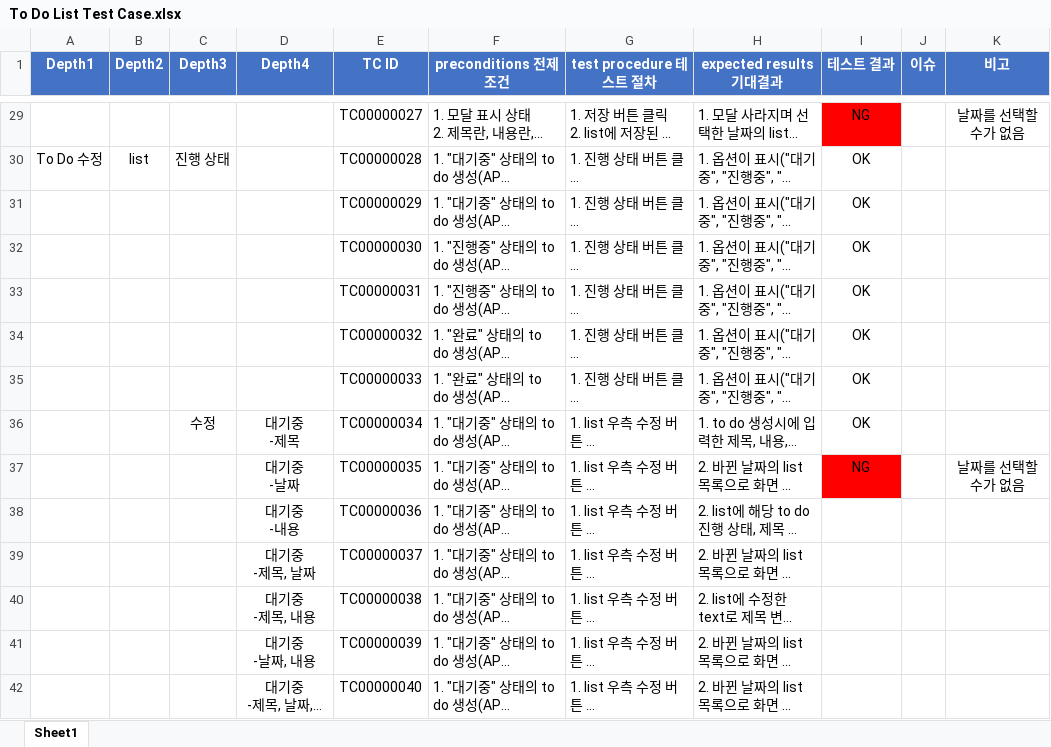
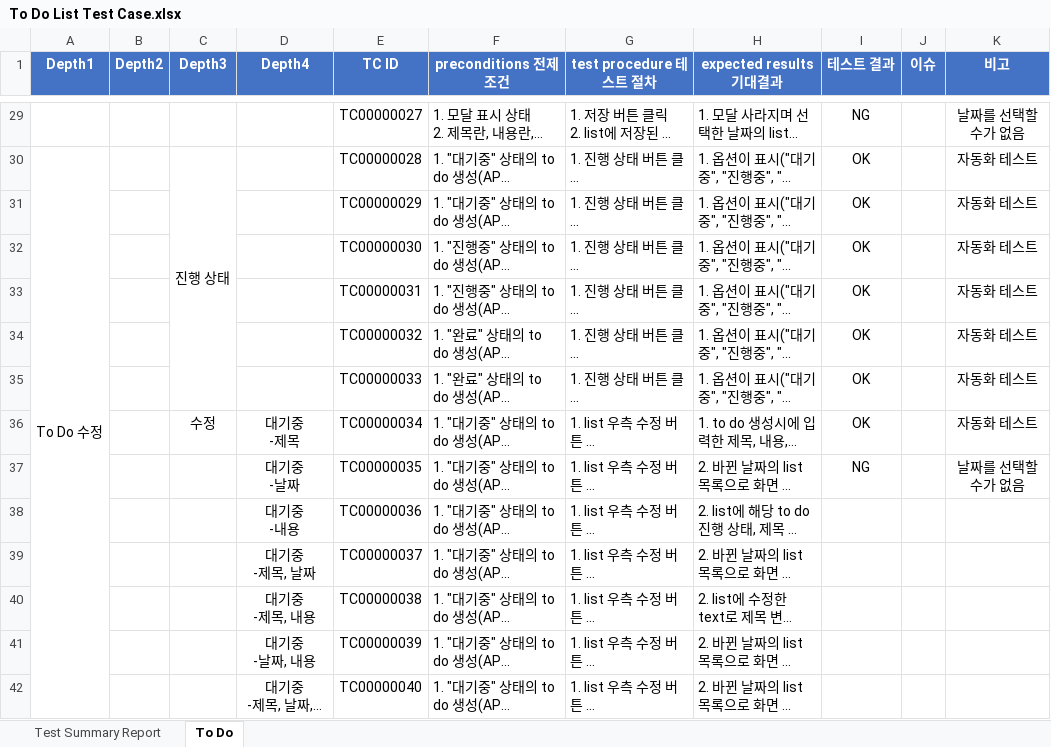
Before and after one commit to onyu1/UsedTestCafe, an Excel workbook: TC Directory/To Do List Test Case.xlsx, sheet To Do, drawn as a sheet; only a part is shown, gaps mark what is left out; long unchanged cells end in …; values as stored, in another font and other column widths than the file's, no borders; conditional formats not drawn; the diff covers the shown part only; the diff names each change by its address in the sheet, - before the commit and + after, or states it on an @@ line.

```diff
--- a/TC Directory/To Do List Test Case.xlsx (sheet To Do)
+++ b/TC Directory/To Do List Test Case.xlsx (sheet To Do)
-sheet tab: Sheet1
+sheet tab: To Do
+sheet tab: Test Summary Report
-I29 fill: #FF0000
+I29 fill: none
+A30:A56 merged
-B30 (Depth2): list
+B30 (Depth2): (empty)
+C30:C35 merged
-K30:K36 (비고): (empty)
+K30:K36 (비고): 자동화 테스트
-I37 fill: #FF0000
+I37 fill: none
```
Also changed, not shown: 24 added rows, 1 removed row, 24 edited cells, cell formats and merged cells elsewhere in this sheet, charts or pictures.
